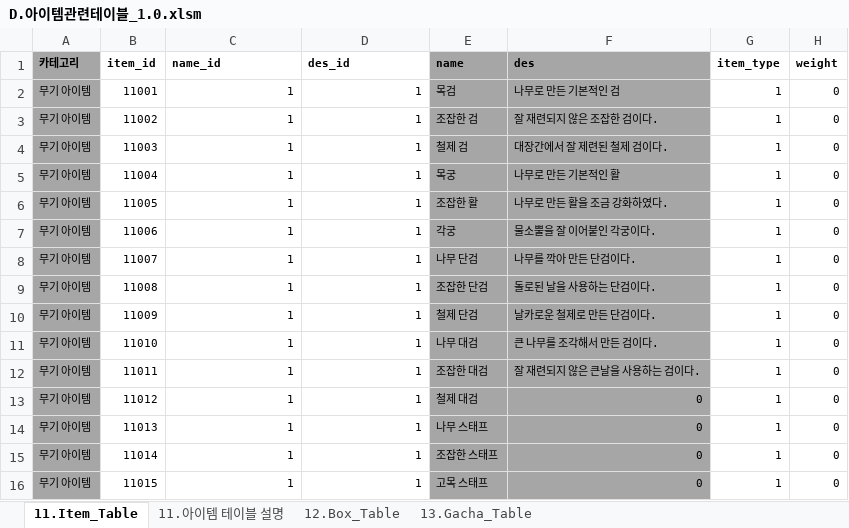
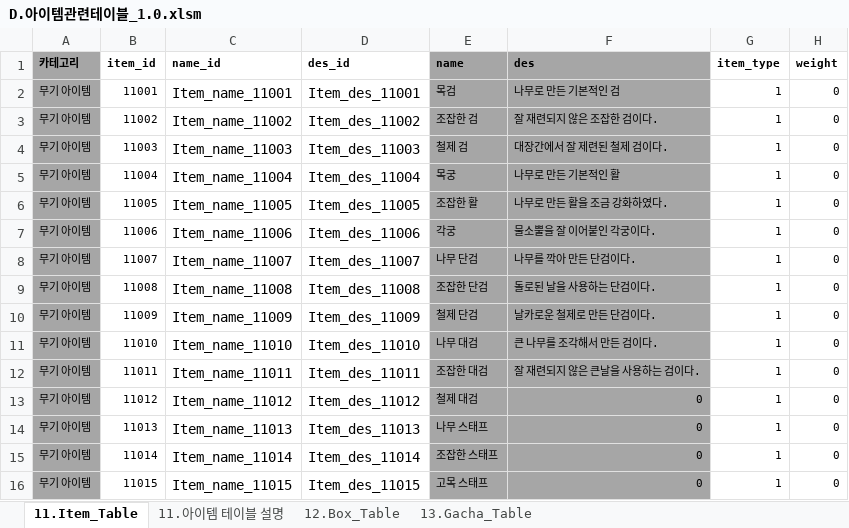
Before and after one commit to kauthor/FluffyDiscatDevelop, an Excel workbook: Plan/Table/D.아이템관련테이블_1.0.xlsm, sheet 11.Item_Table, drawn as a sheet; only a part is shown; values as stored, in another font and other column widths than the file's, no borders; the diff covers the shown part only; the diff names each change by its address in the sheet, - before the commit and + after, or states it on an @@ line.

Commit message:
아이템관련테이블에 name_id des_id 추가

```diff
--- a/Plan/Table/D.아이템관련테이블_1.0.xlsm (sheet 11.Item_Table)
+++ b/Plan/Table/D.아이템관련테이블_1.0.xlsm (sheet 11.Item_Table)
-C2 (name_id): 1
+C2 (name_id): Item_name_11001
@@ C2:D16 text size: larger @@
-D2 (des_id): 1
+D2 (des_id): Item_des_11001
-C3 (name_id): 1
+C3 (name_id): Item_name_11002
-D3 (des_id): 1
+D3 (des_id): Item_des_11002
-C4 (name_id): 1
+C4 (name_id): Item_name_11003
-D4 (des_id): 1
+D4 (des_id): Item_des_11003
-C5 (name_id): 1
+C5 (name_id): Item_name_11004
-D5 (des_id): 1
+D5 (des_id): Item_des_11004
-C6 (name_id): 1
+C6 (name_id): Item_name_11005
-D6 (des_id): 1
+D6 (des_id): Item_des_11005
-C7 (name_id): 1
+C7 (name_id): Item_name_11006
-D7 (des_id): 1
+D7 (des_id): Item_des_11006
-C8 (name_id): 1
+C8 (name_id): Item_name_11007
-D8 (des_id): 1
+D8 (des_id): Item_des_11007
-C9 (name_id): 1
+C9 (name_id): Item_name_11008
-D9 (des_id): 1
+D9 (des_id): Item_des_11008
-C10 (name_id): 1
+C10 (name_id): Item_name_11009
-D10 (des_id): 1
+D10 (des_id): Item_des_11009
-C11 (name_id): 1
+C11 (name_id): Item_name_11010
-D11 (des_id): 1
+D11 (des_id): Item_des_11010
-C12 (name_id): 1
+C12 (name_id): Item_name_11011
-D12 (des_id): 1
+D12 (des_id): Item_des_11011
-C13 (name_id): 1
+C13 (name_id): Item_name_11012
-D13 (des_id): 1
+D13 (des_id): Item_des_11012
-C14 (name_id): 1
+C14 (name_id): Item_name_11013
-D14 (des_id): 1
+D14 (des_id): Item_des_11013
-C15 (name_id): 1
+C15 (name_id): Item_name_11014
-D15 (des_id): 1
+D15 (des_id): Item_des_11014
-C16 (name_id): 1
+C16 (name_id): Item_name_11015
-D16 (des_id): 1
+D16 (des_id): Item_des_11015
```
Also changed, not shown: 88 edited cells and cell formats elsewhere in this sheet.
